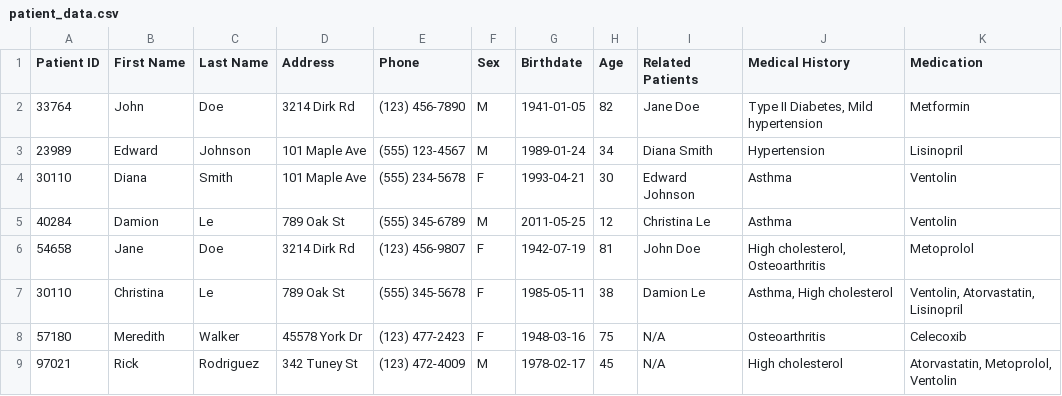
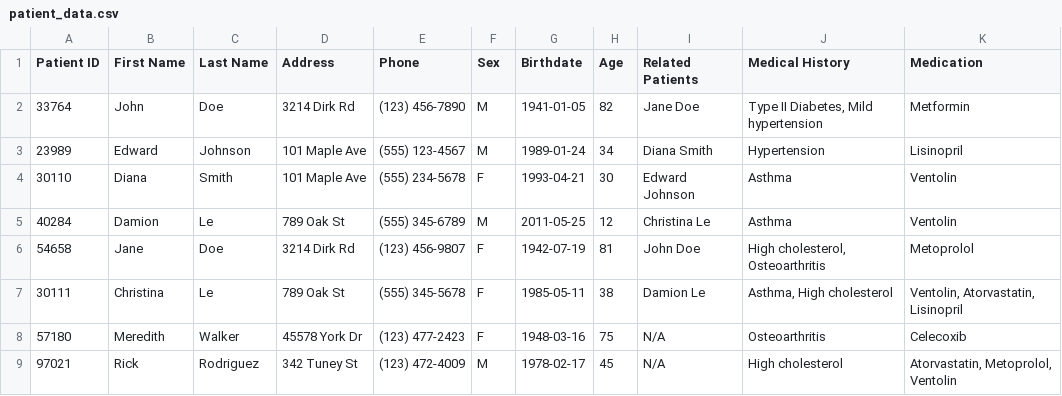
Before and after one commit to mattangoh/DashMed, a CSV file: patient_data/patient_data.csv, drawn as a sheet.

```diff
--- a/patient_data/patient_data.csv
+++ b/patient_data/patient_data.csv
@@ -6,3 +6,3 @@
 54658,Jane,Doe,3214 Dirk Rd,(123) 456-9807,F,1942-07-19,81,John Doe,"High cholesterol, Osteoarthritis",Metoprolol
-30110,Christina,Le,789 Oak St,(555) 345-5678,F,1985-05-11,38,Damion Le,"Asthma, High cholesterol","Ventolin, Atorvastatin, Lisinopril"
+30111,Christina,Le,789 Oak St,(555) 345-5678,F,1985-05-11,38,Damion Le,"Asthma, High cholesterol","Ventolin, Atorvastatin, Lisinopril"
 57180,Meredith,Walker,45578 York Dr,(123) 477-2423,F,1948-03-16,75,N/A,Osteoarthritis,Celecoxib
```
Also changed, not shown: 1 other file.
